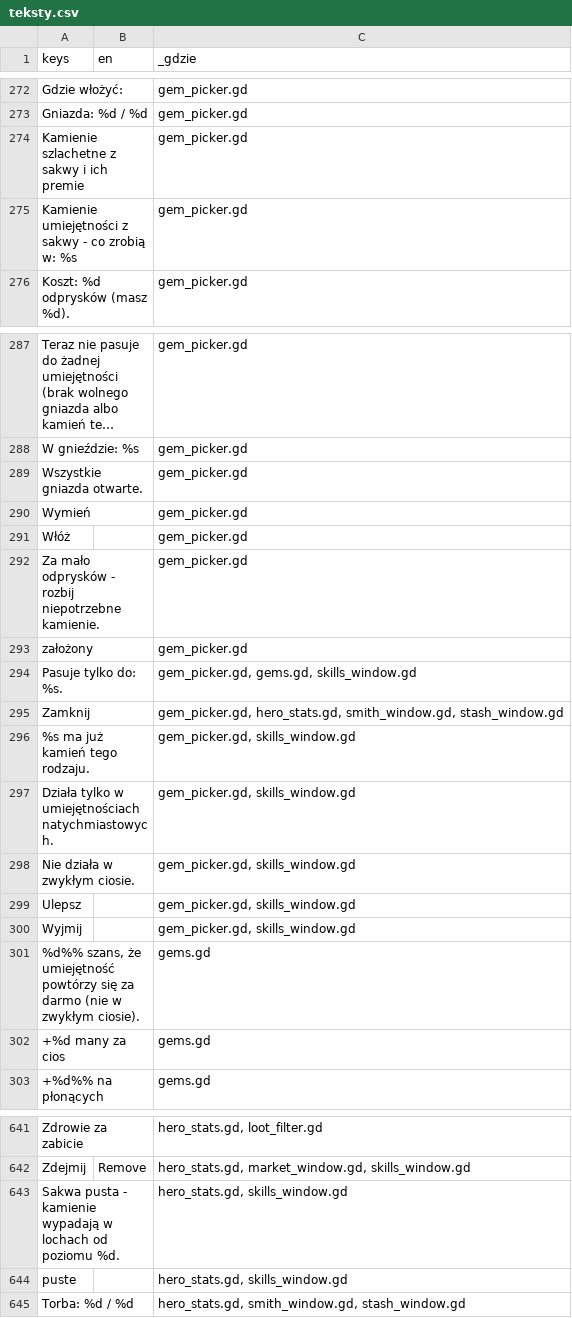
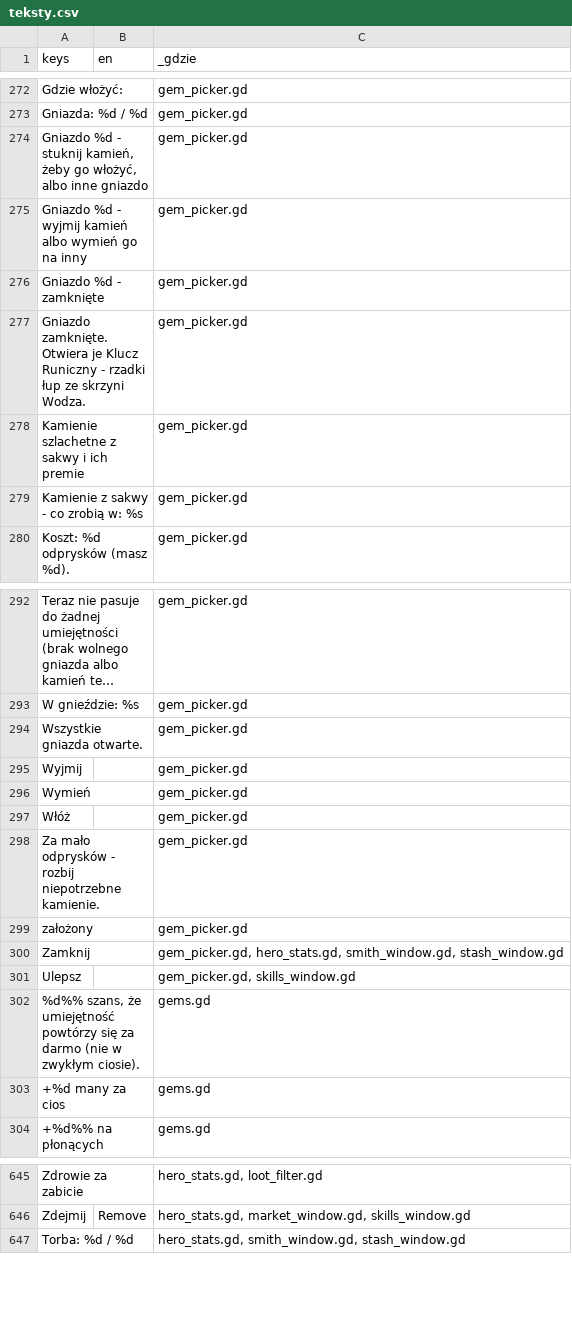
Before and after one commit to slota145/Watra-Mobile, a CSV file: translations/teksty.csv, drawn as a sheet; only a part is shown, gaps mark what is left out; long unchanged cells end in …; removed rows and columns are numbered as before the commit, all else as after; the diff covers the shown part only; the diff names each change by its address in the sheet, - before the commit and + after, or states it on an @@ line.

```diff
--- a/translations/teksty.csv
+++ b/translations/teksty.csv
+row 274: Gniazdo %d - stuknij kamień, żeby go włożyć, albo inne gniazdo |  | gem_picker.gd
+row 275: Gniazdo %d - wyjmij kamień albo wymień go na inny |  | gem_picker.gd
+row 276: Gniazdo %d - zamknięte |  | gem_picker.gd
+row 277: Gniazdo zamknięte. Otwiera je Klucz Runiczny - rzadki łup ze skrzyni Wodza. |  | gem_picker.gd
-A279 (keys): Kamienie umiejętności z sakwy - co zrobią w: %s
+A279 (keys): Kamienie z sakwy - co zrobią w: %s
+row 295: Wyjmij |  | gem_picker.gd
-row 294: Pasuje tylko do: %s. |  | gem_picker.gd, gems.gd, skills_window.gd
-row 296: %s ma już kamień tego rodzaju. |  | gem_picker.gd, skills_window.gd
-row 297: Działa tylko w umiejętnościach natychmiastowych. |  | gem_picker.gd, skills_window.gd
-row 298: Nie działa w zwykłym ciosie. |  | gem_picker.gd, skills_window.gd
-row 300: Wyjmij |  | gem_picker.gd, skills_window.gd
-row 643: Sakwa pusta - kamienie wypadają w lochach od poziomu %d. |  | hero_stats.gd, skills_window.gd
-row 644: puste |  | hero_stats.gd, skills_window.gd
```
Also changed, not shown: 4 added rows, 6 removed rows and 2 edited cells elsewhere in this file, 6 other files.
